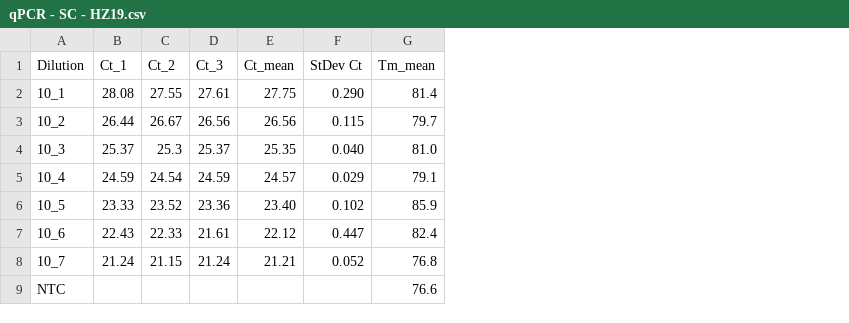
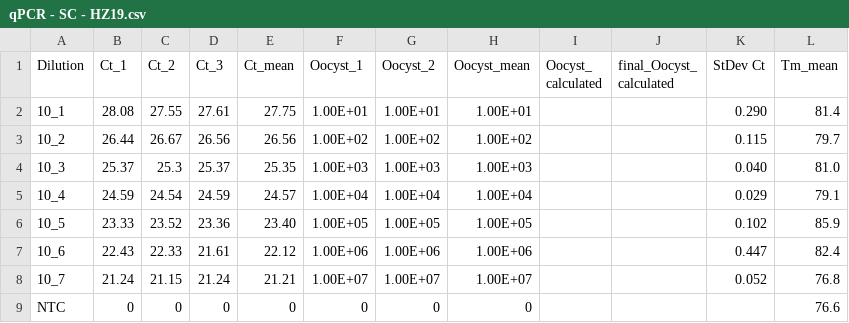
Before and after one commit to tlobnow/Cryptosporidium-BSc, a CSV file: qPCR - SC - HZ19.csv, drawn as a sheet; the diff names each change by its address in the sheet, - before the commit and + after, or states it on an @@ line.

```diff
--- a/qPCR - SC - HZ19.csv
+++ b/qPCR - SC - HZ19.csv
+column F (Oocyst_1), rows 2-9: 1.00E+01 | 1.00E+02 | 1.00E+03 | 1.00E+04 | 1.00E+05 | 1.00E+06 | 1.00E+07 | 0
+column G (Oocyst_2), rows 2-9: 1.00E+01 | 1.00E+02 | 1.00E+03 | 1.00E+04 | 1.00E+05 | 1.00E+06 | 1.00E+07 | 0
+column H (Oocyst_mean), rows 2-9: 1.00E+01 | 1.00E+02 | 1.00E+03 | 1.00E+04 | 1.00E+05 | 1.00E+06 | 1.00E+07 | 0
+column I (Oocyst_ calculated), empty
+column J (final_Oocyst_ calculated), empty
-B9 (Ct_1): (empty)
+B9 (Ct_1): 0
-C9 (Ct_2): (empty)
+C9 (Ct_2): 0
-D9 (Ct_3): (empty)
+D9 (Ct_3): 0
-E9 (Ct_mean): (empty)
+E9 (Ct_mean): 0
```
Also changed, not shown: 1 other file.
